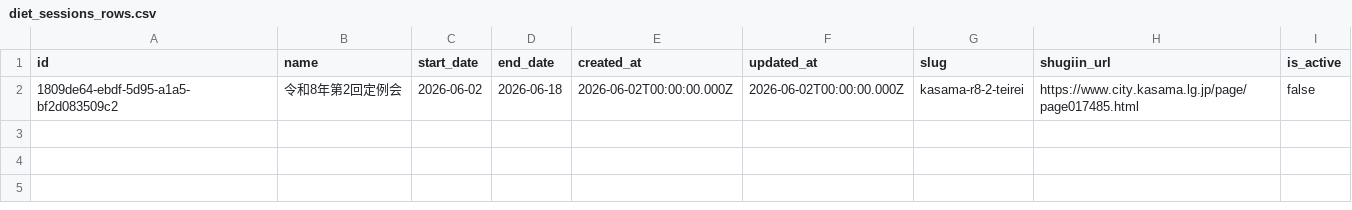
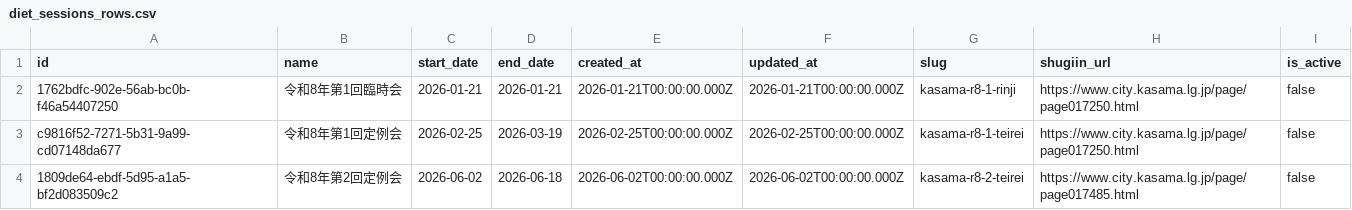
Before and after one commit to mirai-gikai-kasama-city/mirai-gikai-kasama, a CSV file: packages/seed/csv/data/diet_sessions_rows.csv, drawn as a sheet.

```diff
--- a/packages/seed/csv/data/diet_sessions_rows.csv
+++ b/packages/seed/csv/data/diet_sessions_rows.csv
@@ -1,2 +1,4 @@
 id,name,start_date,end_date,created_at,updated_at,slug,shugiin_url,is_active
+1762bdfc-902e-56ab-bc0b-f46a54407250,令和8年第1回臨時会,2026-01-21,2026-01-21,2026-01-21T00:00:00.000Z,2026-01-21T00:00:00.000Z,kasama-r8-1-rinji,https://www.city.kasama.lg.jp/page/page017250.html,false
+c9816f52-7271-5b31-9a99-cd07148da677,令和8年第1回定例会,2026-02-25,2026-03-19,2026-02-25T00:00:00.000Z,2026-02-25T00:00:00.000Z,kasama-r8-1-teirei,https://www.city.kasama.lg.jp/page/page017250.html,false
 1809de64-ebdf-5d95-a1a5-bf2d083509c2,令和8年第2回定例会,2026-06-02,2026-06-18,2026-06-02T00:00:00.000Z,2026-06-02T00:00:00.000Z,kasama-r8-2-teirei,https://www.city.kasama.lg.jp/page/page017485.html,false
```
Also changed, not shown: packages/seed/csv/data/bills_tags_rows.csv, packages/seed/csv/data/tags_rows.csv, 18 other files.
